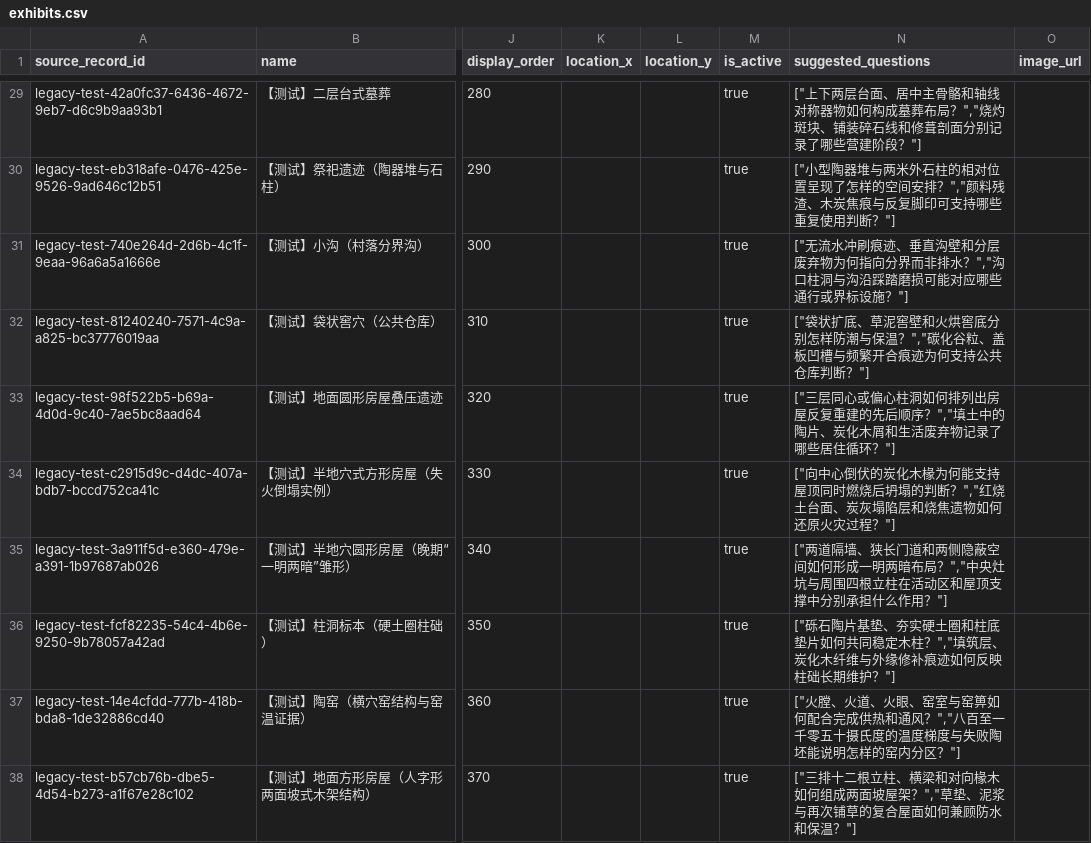
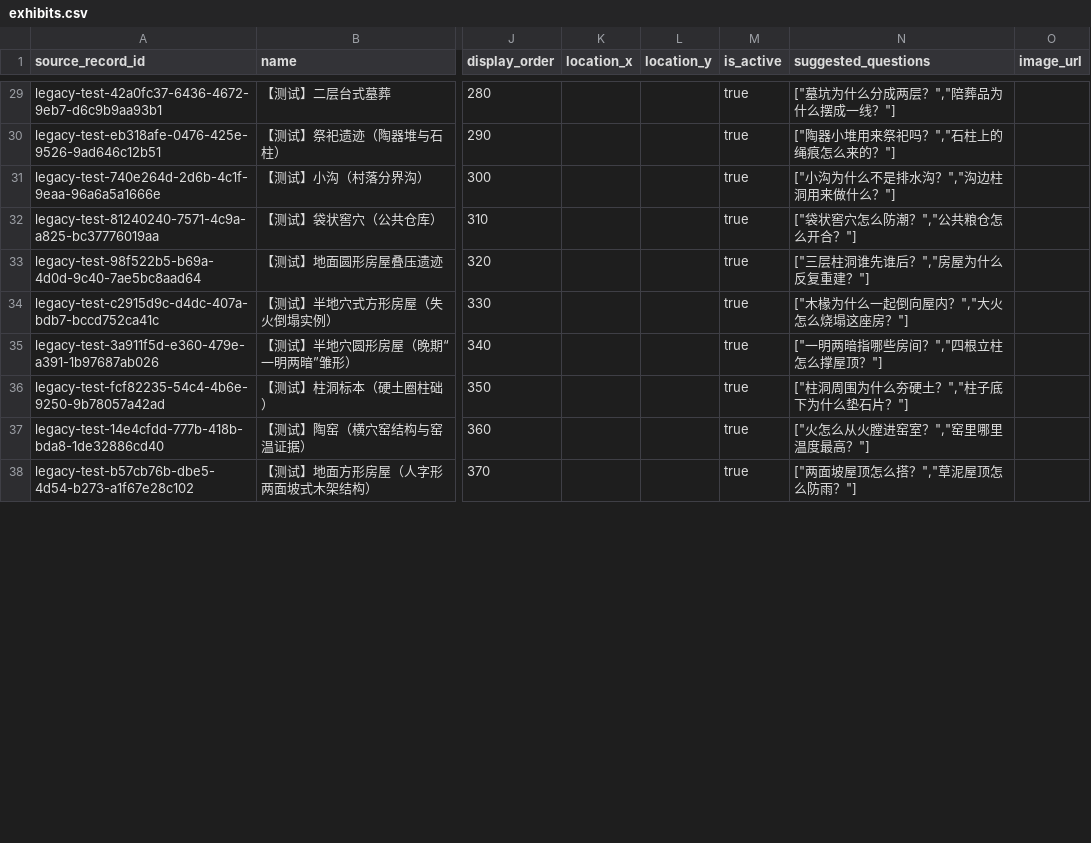
Before and after one commit to huanshang141/MuseAI, a CSV file: data/museum_test_data/exhibits.csv, drawn as a sheet; only a part is shown, gaps mark what is left out; the diff covers the shown part only; the diff names each change by its address in the sheet, - before the commit and + after, or states it on an @@ line.

```diff
--- a/data/museum_test_data/exhibits.csv
+++ b/data/museum_test_data/exhibits.csv
-N29 (suggested_questions): ["上下两层台面、居中主骨骼和轴线对称器物如何构成墓葬布局？","烧灼斑块、铺装碎石线和修葺剖面分别记录了哪些营建阶段？"]
+N29 (suggested_questions): ["墓坑为什么分成两层？","陪葬品为什么摆成一线？"]
-N30 (suggested_questions): ["小型陶器堆与两米外石柱的相对位置呈现了怎样的空间安排？","颜料残渣、木炭焦痕与反复脚印可支持哪些重复使用判断？"]
+N30 (suggested_questions): ["陶器小堆用来祭祀吗？","石柱上的绳痕怎么来的？"]
-N31 (suggested_questions): ["无流水冲刷痕迹、垂直沟壁和分层废弃物为何指向分界而非排水？","沟口柱洞与沟沿踩踏磨损可能对应哪些通行或界标设施？"]
+N31 (suggested_questions): ["小沟为什么不是排水沟？","沟边柱洞用来做什么？"]
-N32 (suggested_questions): ["袋状扩底、草泥窖壁和火烘窖底分别怎样防潮与保温？","碳化谷粒、盖板凹槽与频繁开合痕迹为何支持公共仓库判断？"]
+N32 (suggested_questions): ["袋状窖穴怎么防潮？","公共粮仓怎么开合？"]
-N33 (suggested_questions): ["三层同心或偏心柱洞如何排列出房屋反复重建的先后顺序？","填土中的陶片、炭化木屑和生活废弃物记录了哪些居住循环？"]
+N33 (suggested_questions): ["三层柱洞谁先谁后？","房屋为什么反复重建？"]
-N34 (suggested_questions): ["向中心倒伏的炭化木椽为何能支持屋顶同时燃烧后坍塌的判断？","红烧土台面、炭灰塌陷层和烧焦遗物如何还原火灾过程？"]
+N34 (suggested_questions): ["木椽为什么一起倒向屋内？","大火怎么烧塌这座房？"]
-N35 (suggested_questions): ["两道隔墙、狭长门道和两侧隐蔽空间如何形成一明两暗布局？","中央灶坑与周围四根立柱在活动区和屋顶支撑中分别承担什么作用？"]
+N35 (suggested_questions): ["一明两暗指哪些房间？","四根立柱怎么撑屋顶？"]
-N36 (suggested_questions): ["砾石陶片基垫、夯实硬土圈和柱底垫片如何共同稳定木柱？","填筑层、炭化木纤维与外缘修补痕迹如何反映柱础长期维护？"]
+N36 (suggested_questions): ["柱洞周围为什么夯硬土？","柱子底下为什么垫石片？"]
-N37 (suggested_questions): ["火膛、火道、火眼、窑室与窑箅如何配合完成供热和通风？","八百至一千零五十摄氏度的温度梯度与失败陶坯能说明怎样的窑内分区？"]
+N37 (suggested_questions): ["火怎么从火膛进窑室？","窑里哪里温度最高？"]
-N38 (suggested_questions): ["三排十二根立柱、横梁和对向椽木如何组成两面坡屋架？","草垫、泥浆与再次铺草的复合屋面如何兼顾防水和保温？"]
+N38 (suggested_questions): ["两面坡屋顶怎么搭？","草泥屋顶怎么防雨？"]
```
Also changed, not shown: 36 edited cells elsewhere in this file, data/museum_test_data/halls.csv, 30 other files.
